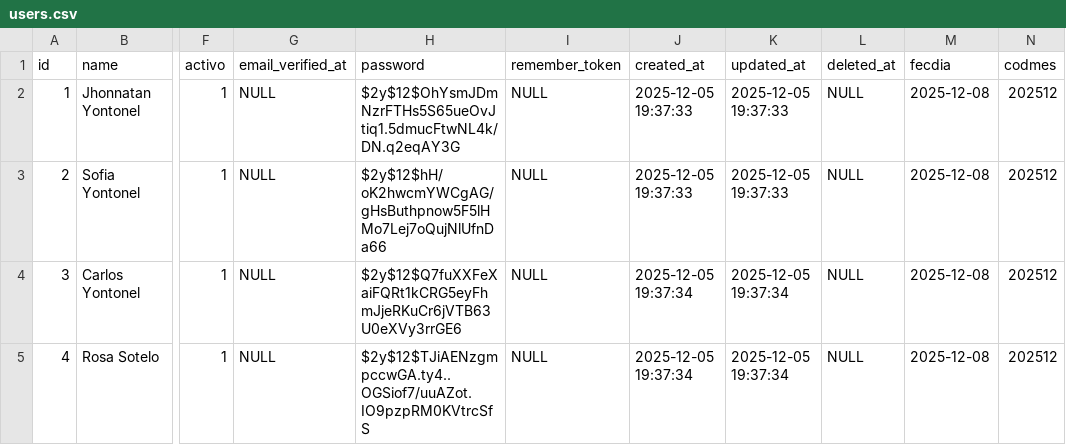
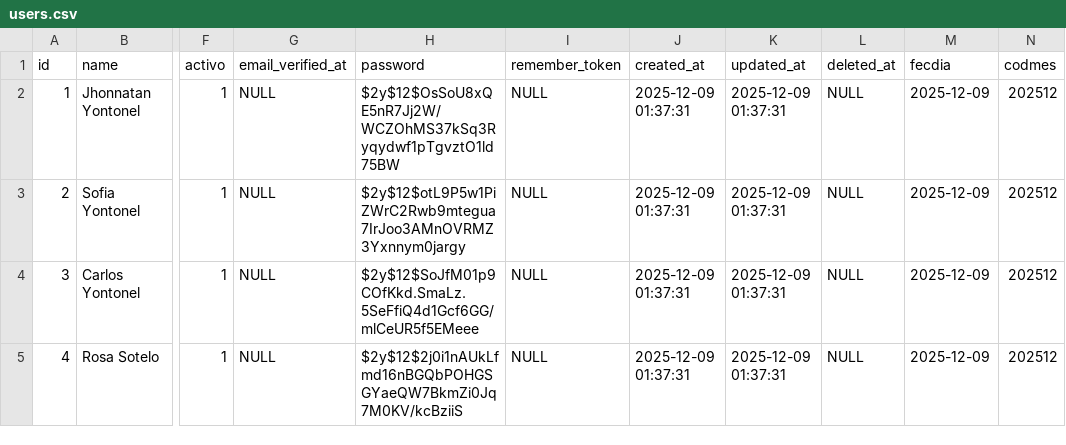
Before and after one commit to jcyontonel/analitica_erp, a CSV file: backups/maestros/users.csv, drawn as a sheet; only a part is shown, gaps mark what is left out; the diff names each change by its address in the sheet, - before the commit and + after, or states it on an @@ line.

```diff
--- a/backups/maestros/users.csv
+++ b/backups/maestros/users.csv
-H2 (password): $2y$12$OhYsmJDmNzrFTHs5S65ueOvJtiq1.5dmucFtwNL4k/DN.q2eqAY3G
+H2 (password): $2y$12$OsSoU8xQE5nR7Jj2W/WCZOhMS37kSq3Ryqydwf1pTgvztO1ld75BW
-J2:J3 (created_at): 2025-12-05 19:37:33
+J2:J3 (created_at): 2025-12-09 01:37:31
-K2:K3 (updated_at): 2025-12-05 19:37:33
+K2:K3 (updated_at): 2025-12-09 01:37:31
-M2:M5 (fecdia): 2025-12-08
+M2:M5 (fecdia): 2025-12-09
-H3 (password): $2y$12$hH/oK2hwcmYWCgAG/gHsButhpnow5F5lHMo7Lej7oQujNlUfnDa66
+H3 (password): $2y$12$otL9P5w1PiZWrC2Rwb9mtegua7IrJoo3AMnOVRMZ3Yxnnym0jargy
-H4 (password): $2y$12$Q7fuXXFeXaiFQRt1kCRG5eyFhmJjeRKuCr6jVTB63U0eXVy3rrGE6
+H4 (password): $2y$12$SoJfM01p9COfKkd.SmaLz.5SeFfiQ4d1Gcf6GG/mlCeUR5f5EMeee
-J4:J5 (created_at): 2025-12-05 19:37:34
+J4:J5 (created_at): 2025-12-09 01:37:31
-K4:K5 (updated_at): 2025-12-05 19:37:34
+K4:K5 (updated_at): 2025-12-09 01:37:31
-H5 (password): $2y$12$TJiAENzgmpccwGA.ty4..OGSiof7/uuAZot.IO9pzpRM0KVtrcSfS
+H5 (password): $2y$12$2j0i1nAUkLfmd16nBGQbPOHGSGYaeQW7BkmZi0Jq7M0KV/kcBziiS
```
Also changed, not shown: backups/maestros/categorias.csv, backups/maestros/empresas.csv, 12 other files.
